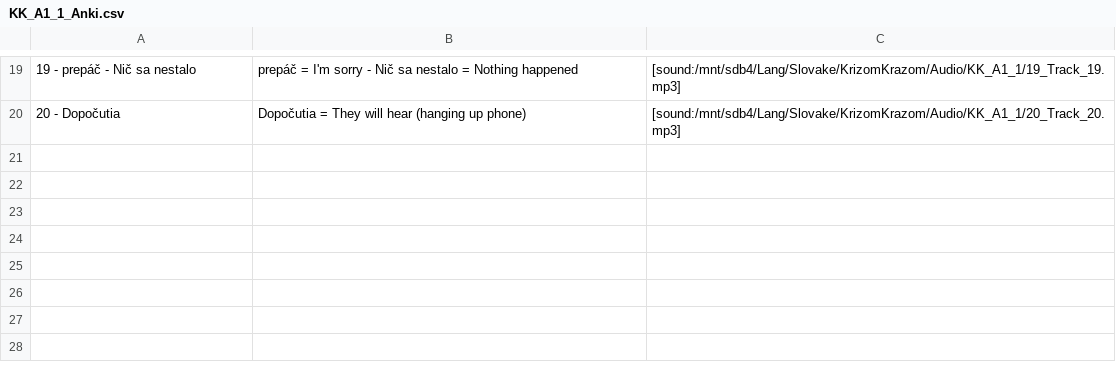
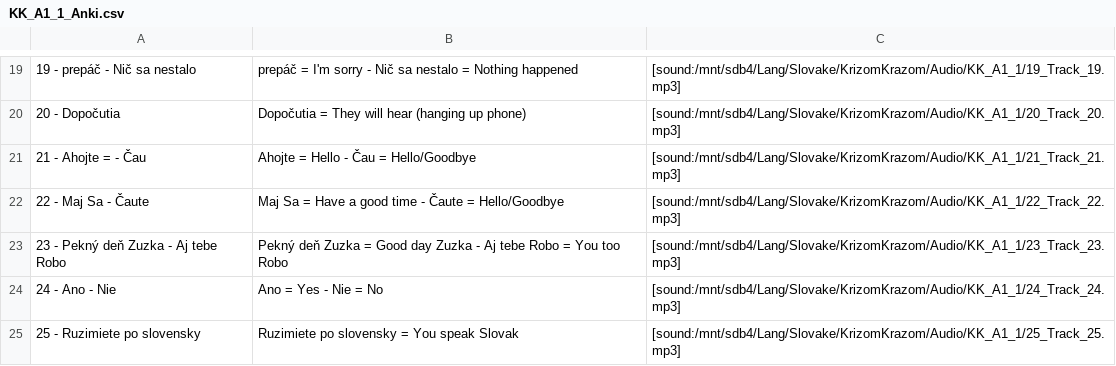
Before and after one commit to evilusean/Pysean, a CSV file: Sean/Slovak/KrizomKrazom/A1/KK_A1_1_Anki.csv, drawn as a sheet; only a part is shown, gaps mark what is left out.

Commit message:
Update KK_A1_1_Anki.csv

```diff
--- a/Sean/Slovak/KrizomKrazom/A1/KK_A1_1_Anki.csv
+++ b/Sean/Slovak/KrizomKrazom/A1/KK_A1_1_Anki.csv
@@ -20 +20,6 @@
 20 - Dopočutia,Dopočutia = They will hear (hanging up phone),[sound:/mnt/sdb4/Lang/Slovake/KrizomKrazom/Audio/KK_A1_1/20_Track_20.mp3]
+21 - Ahojte = - Čau,Ahojte = Hello - Čau = Hello/Goodbye,[sound:/mnt/sdb4/Lang/Slovake/KrizomKrazom/Audio/KK_A1_1/21_Track_21.mp3]
+22 - Maj Sa - Čaute,Maj Sa = Have a good time - Čaute = Hello/Goodbye,[sound:/mnt/sdb4/Lang/Slovake/KrizomKrazom/Audio/KK_A1_1/22_Track_22.mp3]
+23 - Pekný deň Zuzka - Aj tebe Robo,Pekný deň Zuzka = Good day Zuzka - Aj tebe Robo = You too Robo,[sound:/mnt/sdb4/Lang/Slovake/KrizomKrazom/Audio/KK_A1_1/23_Track_23.mp3]
+24 - Ano - Nie,Ano = Yes - Nie = No,[sound:/mnt/sdb4/Lang/Slovake/KrizomKrazom/Audio/KK_A1_1/24_Track_24.mp3]
+25 - Ruzimiete po slovensky,Ruzimiete po slovensky = You speak Slovak,[sound:/mnt/sdb4/Lang/Slovake/KrizomKrazom/Audio/KK_A1_1/25_Track_25.mp3]
```
